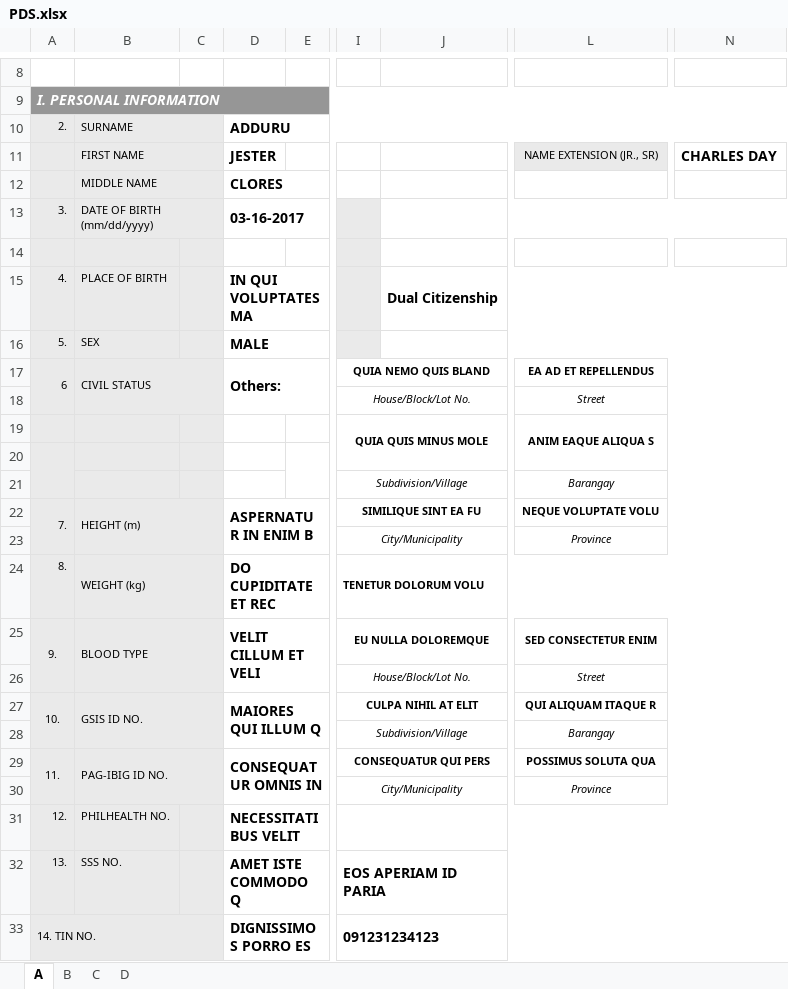
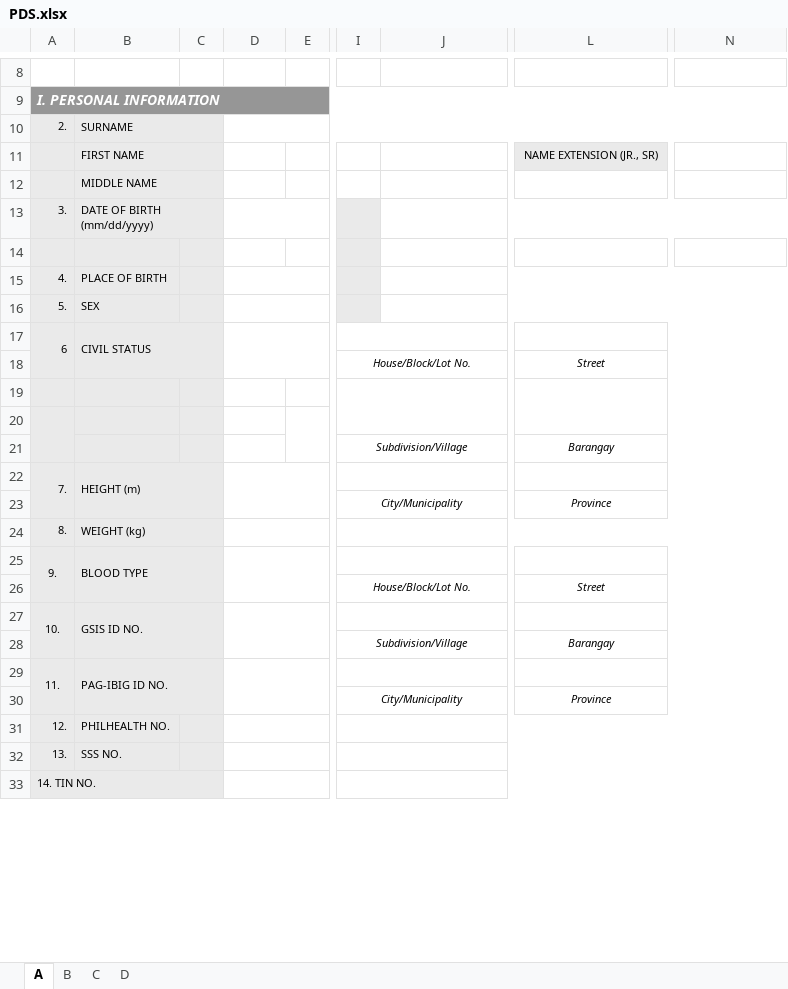
Before and after one commit to jesteradduru/hris, an Excel workbook: storage/PDS.xlsx, sheet A, drawn as a sheet; only a part is shown, gaps mark what is left out; values as stored, in another font and other column widths than the file's, no borders; charts and pictures not drawn; rows hold the shown columns only; the diff covers the shown part only; the diff names each change by its address in the sheet, - before the commit and + after, or states it on an @@ line.

```diff
--- a/storage/PDS.xlsx (sheet A)
+++ b/storage/PDS.xlsx (sheet A)
-D10: ADDURU
+D10: (empty)
-D11: JESTER
+D11: (empty)
-N11: CHARLES DAY
+N11: (empty)
-D12: CLORES
+D12: (empty)
-D13: 03-16-2017
+D13: (empty)
-D15: IN QUI VOLUPTATES MA
+D15: (empty)
-J15: Dual Citizenship
+J15: (empty)
-D16: MALE
+D16: (empty)
-D17: Others:
+D17: (empty)
-I17: QUIA NEMO QUIS BLAND
+I17: (empty)
-L17: EA AD ET REPELLENDUS
+L17: (empty)
-row 19:  |  |  |  |  | QUIA QUIS MINUS MOLE |  | ANIM EAQUE ALIQUA S
+row 19: (empty)
-D22: ASPERNATUR IN ENIM B
+D22: (empty)
-I22: SIMILIQUE SINT EA FU
+I22: (empty)
-L22: NEQUE VOLUPTATE VOLU
+L22: (empty)
-D24: DO CUPIDITATE ET REC
+D24: (empty)
-I24: TENETUR DOLORUM VOLU
+I24: (empty)
-D25: VELIT CILLUM ET VELI
+D25: (empty)
-I25: EU NULLA DOLOREMQUE
+I25: (empty)
-L25: SED CONSECTETUR ENIM
+L25: (empty)
-D27: MAIORES QUI ILLUM Q
+D27: (empty)
-I27: CULPA NIHIL AT ELIT
+I27: (empty)
-L27: QUI ALIQUAM ITAQUE R
+L27: (empty)
-D29: CONSEQUATUR OMNIS IN
+D29: (empty)
-I29: CONSEQUATUR QUI PERS
+I29: (empty)
-L29: POSSIMUS SOLUTA QUA
+L29: (empty)
-D31: NECESSITATIBUS VELIT
+D31: (empty)
-D32: AMET ISTE COMMODO Q
+D32: (empty)
-I32: EOS APERIAM ID PARIA
+I32: (empty)
-D33: DIGNISSIMOS PORRO ES
+D33: (empty)
-I33: 091231234123
+I33: (empty)
```
Also changed, not shown: 1 added row, 1 removed row and 17 edited cells elsewhere in this sheet, sheet B, sheet C, sheet D, 5 other files.
